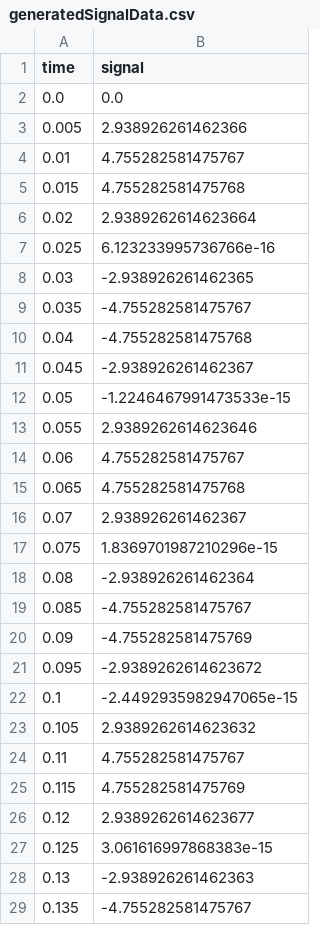
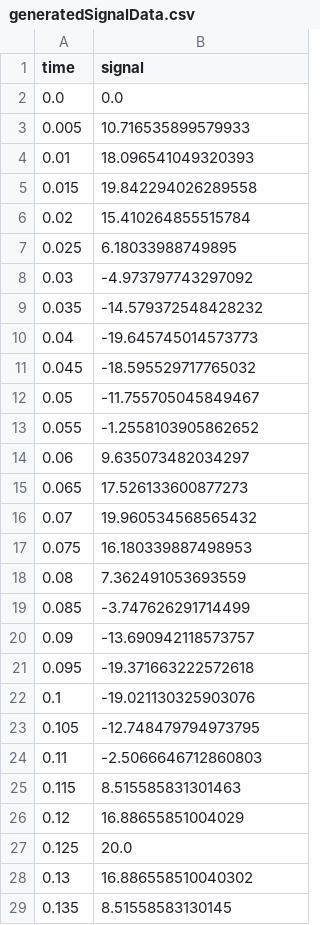
Before and after one commit to NeveenMohamed/DSP-Task1-Team3-Sampling-Theory-Studio, a CSV file: generatedSignalData.csv, drawn as a sheet; only a part is shown; the diff covers the shown part only.

```diff
--- a/generatedSignalData.csv
+++ b/generatedSignalData.csv
@@ -2,28 +2,28 @@ time,signal
 0.0,0.0
-0.005,2.938926261462366
-0.01,4.755282581475767
-0.015,4.755282581475768
-0.02,2.9389262614623664
-0.025,6.123233995736766e-16
-0.03,-2.938926261462365
-0.035,-4.755282581475767
-0.04,-4.755282581475768
-0.045,-2.938926261462367
-0.05,-1.2246467991473533e-15
-0.055,2.9389262614623646
-0.06,4.755282581475767
-0.065,4.755282581475768
-0.07,2.938926261462367
-0.075,1.8369701987210296e-15
-0.08,-2.938926261462364
-0.085,-4.755282581475767
-0.09,-4.755282581475769
-0.095,-2.9389262614623672
-0.1,-2.4492935982947065e-15
-0.105,2.9389262614623632
-0.11,4.755282581475767
-0.115,4.755282581475769
-0.12,2.9389262614623677
-0.125,3.061616997868383e-15
-0.13,-2.938926261462363
-0.135,-4.755282581475767
+0.005,10.716535899579933
+0.01,18.096541049320393
+0.015,19.842294026289558
+0.02,15.410264855515784
+0.025,6.18033988749895
+0.03,-4.973797743297092
+0.035,-14.579372548428232
+0.04,-19.645745014573773
+0.045,-18.595529717765032
+0.05,-11.755705045849467
+0.055,-1.2558103905862652
+0.06,9.635073482034297
+0.065,17.526133600877273
+0.07,19.960534568565432
+0.075,16.180339887498953
+0.08,7.362491053693559
+0.085,-3.747626291714499
+0.09,-13.690942118573757
+0.095,-19.371663222572618
+0.1,-19.021130325903076
+0.105,-12.748479794973795
+0.11,-2.5066646712860803
+0.115,8.515585831301463
+0.12,16.88655851004029
+0.125,20.0
+0.13,16.886558510040302
+0.135,8.51558583130145
```
Also changed, not shown: 172 edited cells elsewhere in this file, 1 other file.
